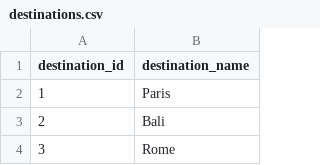
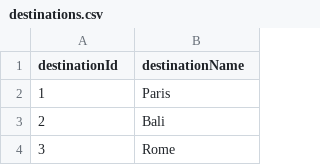
Before and after one commit to gajajan/graph_databases, a CSV file: csv/TravelEnthusiastNetwork/destinations.csv, drawn as a sheet; only a part is shown.

```diff
--- a/csv/TravelEnthusiastNetwork/destinations.csv
+++ b/csv/TravelEnthusiastNetwork/destinations.csv
@@ -1,2 +1,2 @@
-destination_id,destination_name
+destinationId,destinationName
 1,Paris
```
Also changed, not shown: csv/TravelEnthusiastNetwork/countries.csv, csv/TravelEnthusiastNetwork/follows.csv, 29 other files.
